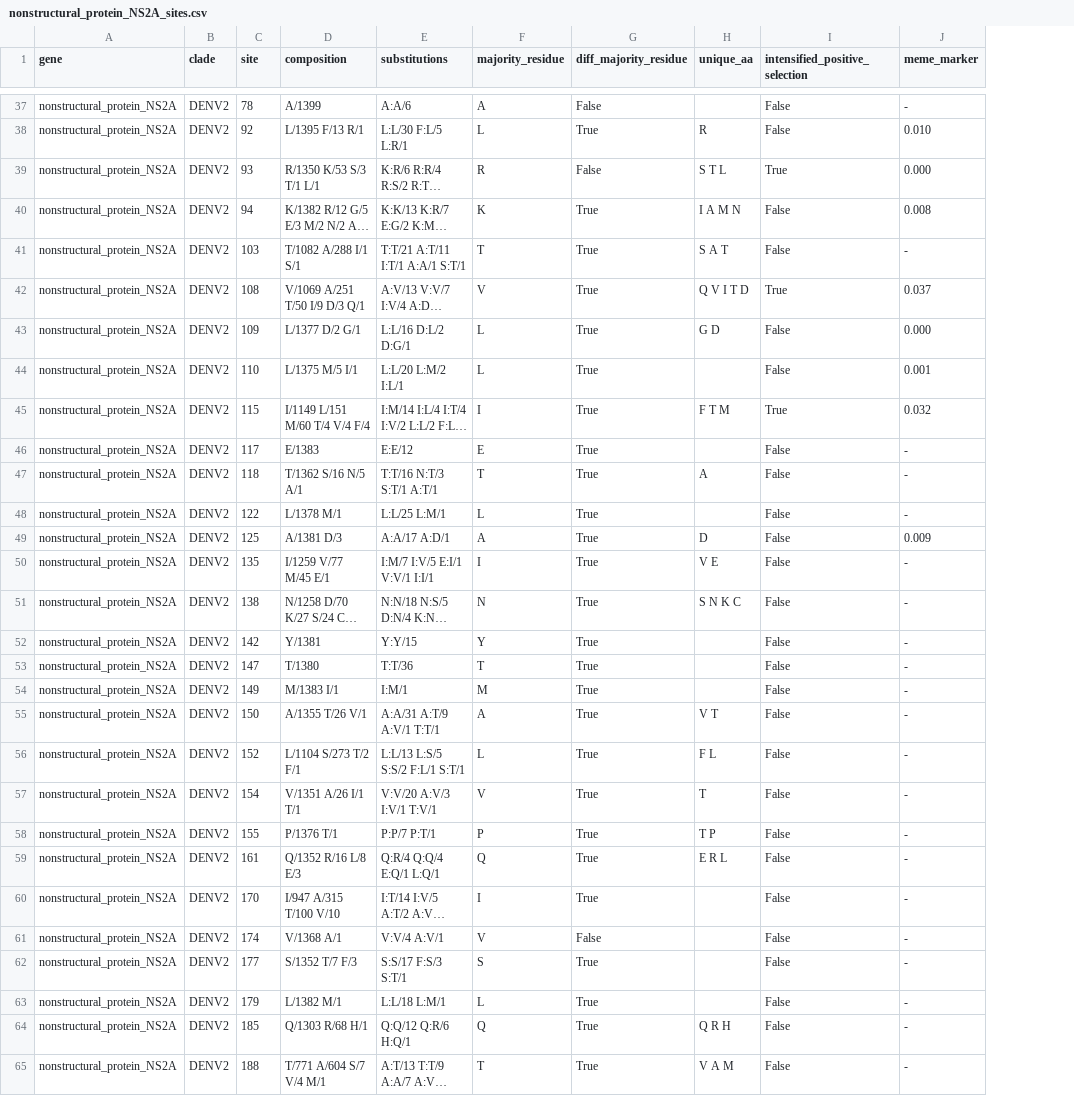
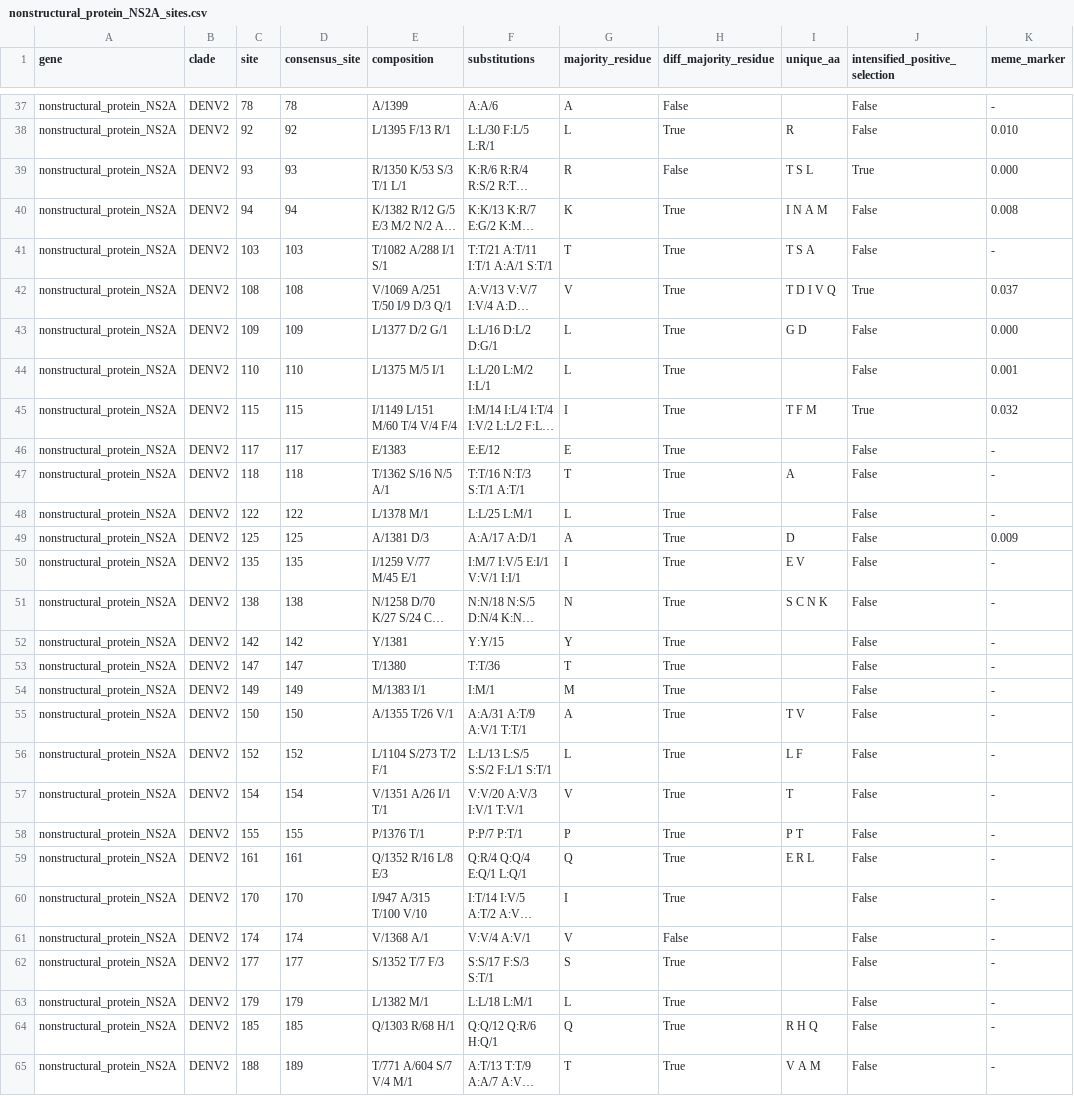
Before and after one commit to hverdonk/End2End-DENV, a CSV file: summarized_results/nonstructural_protein_NS2A_sites.csv, drawn as a sheet; only a part is shown, gaps mark what is left out; long unchanged cells end in …; addresses are those after the commit; the diff covers the shown part only; the diff names each change by its address in the sheet, - before the commit and + after, or states it on an @@ line.

```diff
--- a/summarized_results/nonstructural_protein_NS2A_sites.csv
+++ b/summarized_results/nonstructural_protein_NS2A_sites.csv
+column D (consensus_site), rows 37-65: 78 | 92 | 93 | 94 | 103 | 108 | 109 | 110 | 115 | 117 | 118 | 122 | 125 | 135 | 138 | 142 | 147 | 149 | 150 | 152 | 154 | 155 | 161 | 170 | 174 | 177 | 179 | 185 | 189
-I39 (unique_aa): S T L
+I39 (unique_aa): T S L
-I40 (unique_aa): I A M N
+I40 (unique_aa): I N A M
-I41 (unique_aa): S A T
+I41 (unique_aa): T S A
-I42 (unique_aa): Q V I T D
+I42 (unique_aa): T D I V Q
-I45 (unique_aa): F T M
+I45 (unique_aa): T F M
-I50 (unique_aa): V E
+I50 (unique_aa): E V
-I51 (unique_aa): S N K C
+I51 (unique_aa): S C N K
-I55 (unique_aa): V T
+I55 (unique_aa): T V
-I56 (unique_aa): F L
+I56 (unique_aa): L F
-I58 (unique_aa): T P
+I58 (unique_aa): P T
-I64 (unique_aa): Q R H
+I64 (unique_aa): R H Q
```
Also changed, not shown: 18 edited cells elsewhere in this file, summarized_results/RNA-dependent_RNA_polymerase_NS5_sites.csv, summarized_results/envelope_protein_E_sites.csv, 7 other files.
